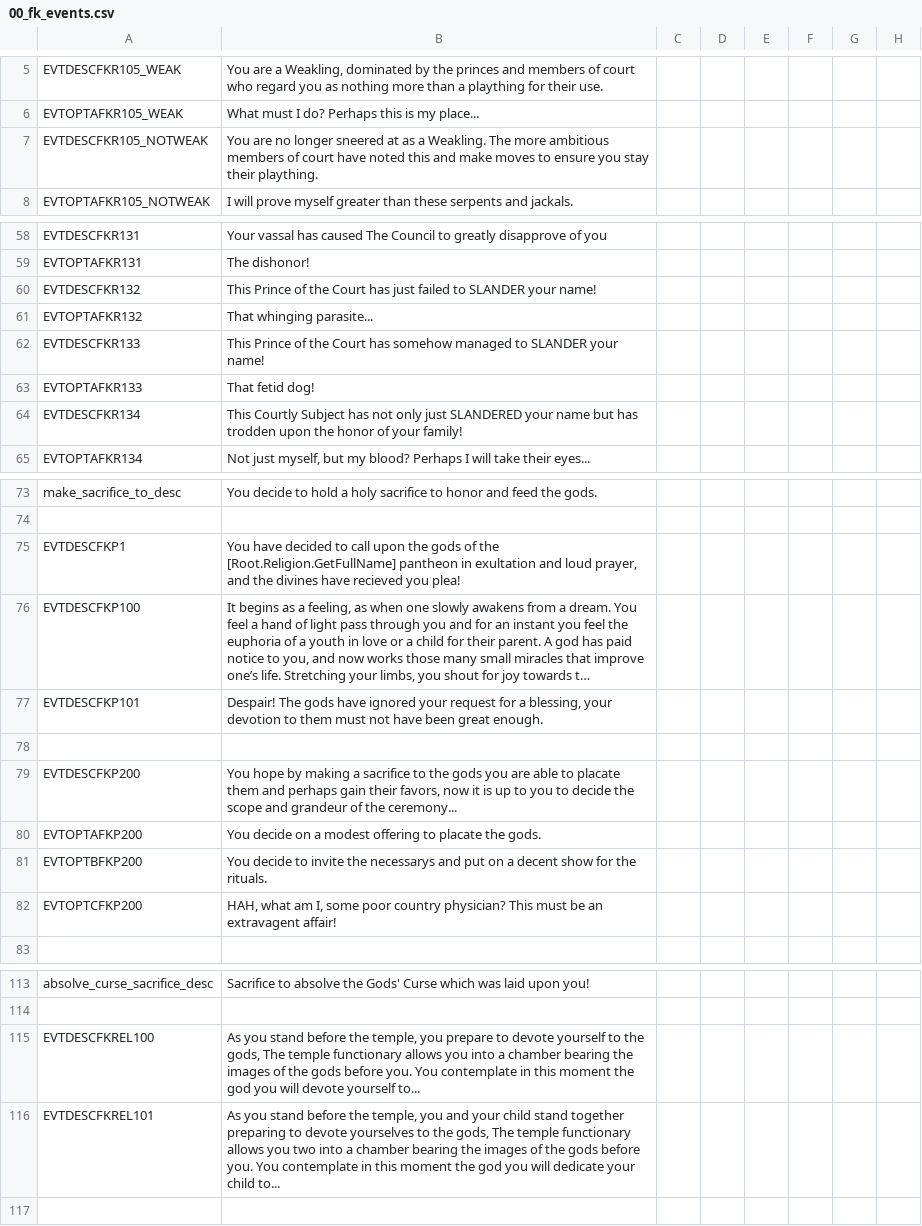
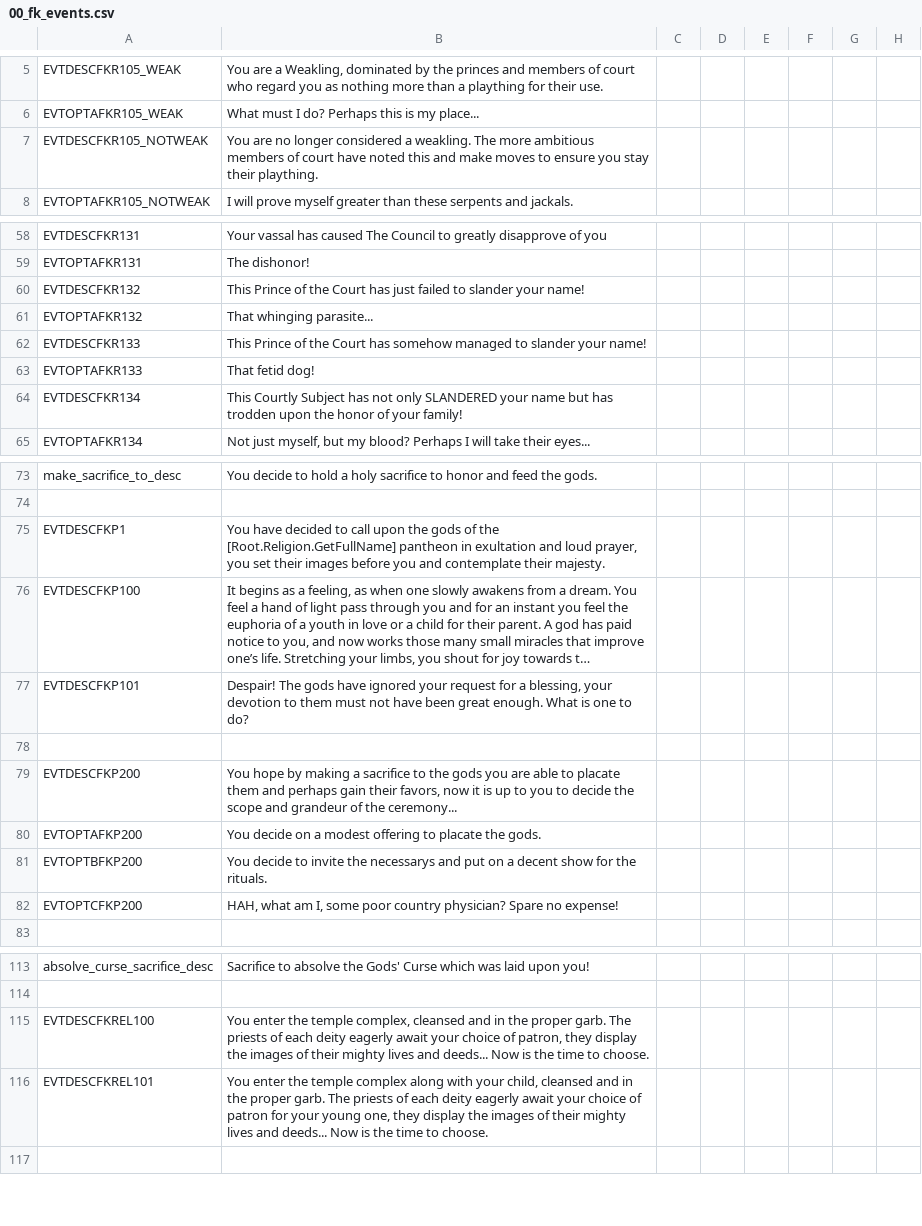
Before and after one commit to Conramagne/Bronze-Age-Mod, a CSV file: Fluvial Kings/localisation/00_fk_events.csv, drawn as a sheet; only a part is shown, gaps mark what is left out; long unchanged cells end in …; the diff covers the shown part only; the diff names each change by its address in the sheet, - before the commit and + after, or states it on an @@ line.

Commit message:
Added Conra Flourish

```diff
--- a/Fluvial Kings/localisation/00_fk_events.csv
+++ b/Fluvial Kings/localisation/00_fk_events.csv
-B7: …no longer sneered at as a Weakling. The more…
+B7: …no longer considered a weakling. The more…
-B60: …failed to SLANDER your name!
+B60: …failed to slander your name!
-B62: …managed to SLANDER your name!
+B62: …managed to slander your name!
-B64: …not only just SLANDERED your…
+B64: …not only SLANDERED your…
-B75: …loud prayer, and the divines have recieved you plea!
+B75: …loud prayer, you set their images before you and contemplate their majesty.
-B77: …great enough.
+B77: …great enough. What is one to do?
-B82: …country physician? This must be an extravagent affair!
+B82: …country physician? Spare no expense!
-B115: As you stand before the temple, you prepare to devote yourself to the gods, The temple functionary allows you into a chamber bearing the images of the gods before you. You contemplate in this moment the god you will devote yourself to...
+B115: You enter the temple complex, cleansed and in the proper garb. The priests of each deity eagerly await your choice of patron, they display the images of their mighty lives and deeds... Now is the time to choose.
-B116: As you stand before the temple, you and your child stand together preparing to devote yourselves to the gods, The temple functionary allows you two into a chamber bearing the images of the gods before you. You contemplate in this moment the god you will dedicate your child to...
+B116: You enter the temple complex along with your child, cleansed and in the proper garb. The priests of each deity eagerly await your choice of patron for your young one, they display the images of their mighty lives and deeds... Now is the time to choose.
```
Also changed, not shown: 4 edited cells elsewhere in this file.
